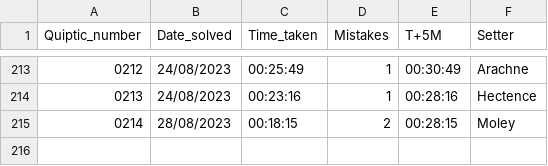
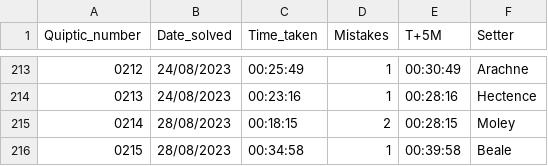
Before and after one commit to AngusRobinson/Crosswords, a CSV file: Quiptic_tracker.csv, drawn as a sheet; only a part is shown, gaps mark what is left out.

Commit message:
Q215

```diff
--- a/Quiptic_tracker.csv
+++ b/Quiptic_tracker.csv
@@ -215 +215,2 @@
 0214,28/08/2023,00:18:15,2,00:28:15,Moley
+0215,28/08/2023,00:34:58,1,00:39:58,Beale
```
